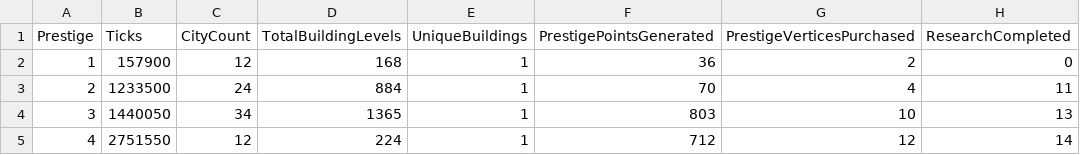
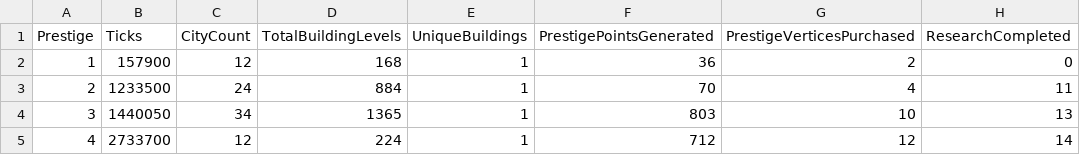
Before and after one commit to Danakh/SettlersOfIdlestan, a CSV file: SOITests/saves/run_current.csv, drawn as a sheet; only a part is shown; the diff names each change by its address in the sheet, - before the commit and + after, or states it on an @@ line.

```diff
--- a/SOITests/saves/run_current.csv
+++ b/SOITests/saves/run_current.csv
-B5 (Ticks): 2751550
+B5 (Ticks): 2733700
```
Also changed, not shown: 16 other files.
